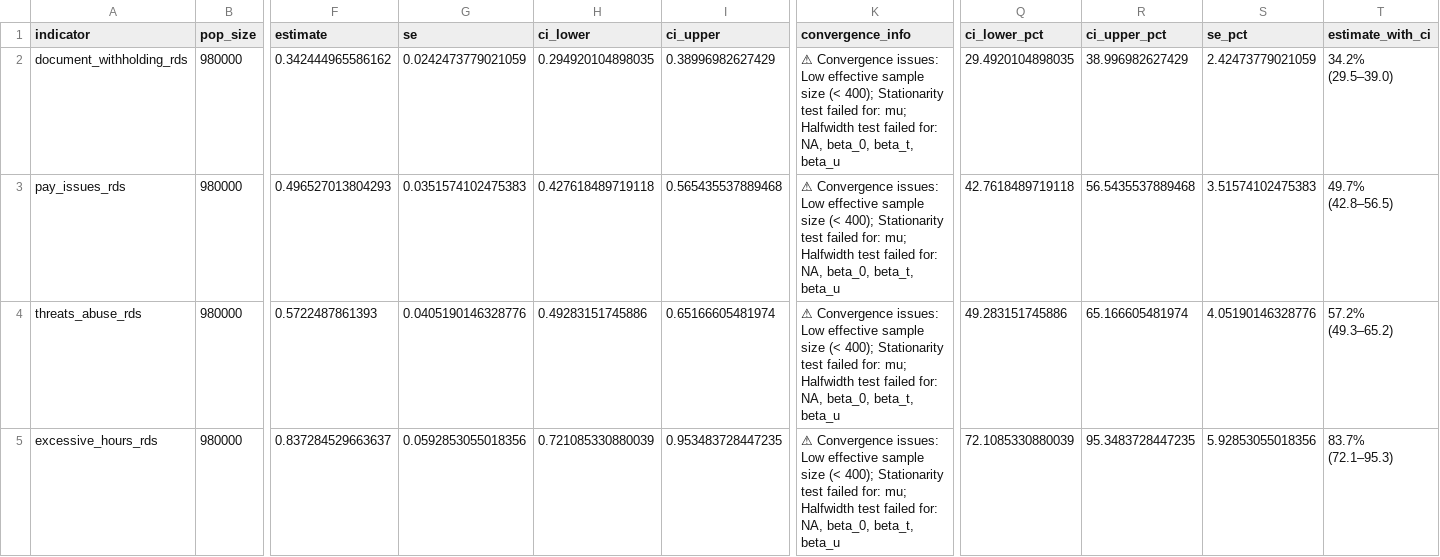
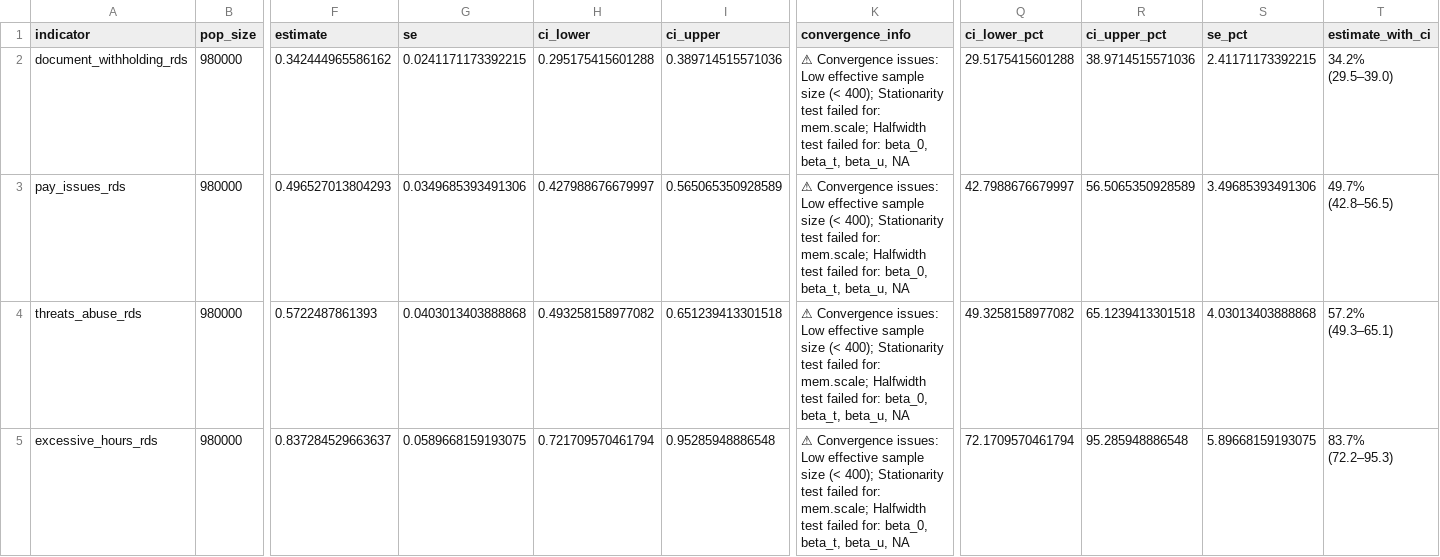
Before and after one commit to smoser11/DWeMSinUK, a CSV file: output/tables/posteriorsize_analysis.csv, drawn as a sheet; only a part is shown, gaps mark what is left out; the diff covers the shown part only; the diff names each change by its address in the sheet, - before the commit and + after, or states it on an @@ line.

Commit message:
posteriorsize run 1

```diff
--- a/output/tables/posteriorsize_analysis.csv
+++ b/output/tables/posteriorsize_analysis.csv
-G2 (se): 0.0242473779021059
+G2 (se): 0.0241171173392215
-H2 (ci_lower): 0.294920104898035
+H2 (ci_lower): 0.295175415601288
-I2 (ci_upper): 0.38996982627429
+I2 (ci_upper): 0.389714515571036
-K2:K5 (convergence_info): …failed for: mu; Halfwidth test failed for: NA, beta_0, beta_t, beta_u
+K2:K5 (convergence_info): …failed for: mem.scale; Halfwidth test failed for: beta_0, beta_t, beta_u, NA
-Q2 (ci_lower_pct): 29.4920104898035
+Q2 (ci_lower_pct): 29.5175415601288
-R2 (ci_upper_pct): 38.996982627429
+R2 (ci_upper_pct): 38.9714515571036
-S2 (se_pct): 2.42473779021059
+S2 (se_pct): 2.41171173392215
-G3 (se): 0.0351574102475383
+G3 (se): 0.0349685393491306
-H3 (ci_lower): 0.427618489719118
+H3 (ci_lower): 0.427988676679997
-I3 (ci_upper): 0.565435537889468
+I3 (ci_upper): 0.565065350928589
-Q3 (ci_lower_pct): 42.7618489719118
+Q3 (ci_lower_pct): 42.7988676679997
-R3 (ci_upper_pct): 56.5435537889468
+R3 (ci_upper_pct): 56.5065350928589
-S3 (se_pct): 3.51574102475383
+S3 (se_pct): 3.49685393491306
-G4 (se): 0.0405190146328776
+G4 (se): 0.0403013403888868
-H4 (ci_lower): 0.49283151745886
+H4 (ci_lower): 0.493258158977082
-I4 (ci_upper): 0.65166605481974
+I4 (ci_upper): 0.651239413301518
-Q4 (ci_lower_pct): 49.283151745886
+Q4 (ci_lower_pct): 49.3258158977082
-R4 (ci_upper_pct): 65.166605481974
+R4 (ci_upper_pct): 65.1239413301518
-S4 (se_pct): 4.05190146328776
+S4 (se_pct): 4.03013403888868
-T4 (estimate_with_ci): 57.2% (49.3–65.2)
+T4 (estimate_with_ci): 57.2% (49.3–65.1)
-G5 (se): 0.0592853055018356
+G5 (se): 0.0589668159193075
-H5 (ci_lower): 0.721085330880039
+H5 (ci_lower): 0.721709570461794
-I5 (ci_upper): 0.953483728447235
+I5 (ci_upper): 0.95285948886548
-Q5 (ci_lower_pct): 72.1085330880039
+Q5 (ci_lower_pct): 72.1709570461794
-R5 (ci_upper_pct): 95.3483728447235
+R5 (ci_upper_pct): 95.285948886548
-S5 (se_pct): 5.92853055018356
+S5 (se_pct): 5.89668159193075
-T5 (estimate_with_ci): 83.7% (72.1–95.3)
+T5 (estimate_with_ci): 83.7% (72.2–95.3)
```
Also changed, not shown: 21 edited cells elsewhere in this file, 1 other file.
